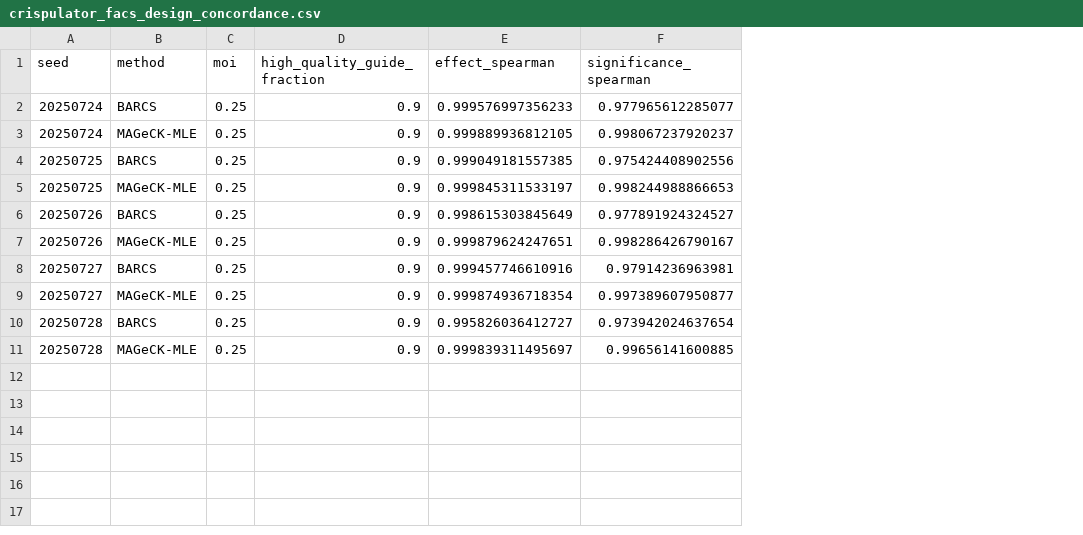
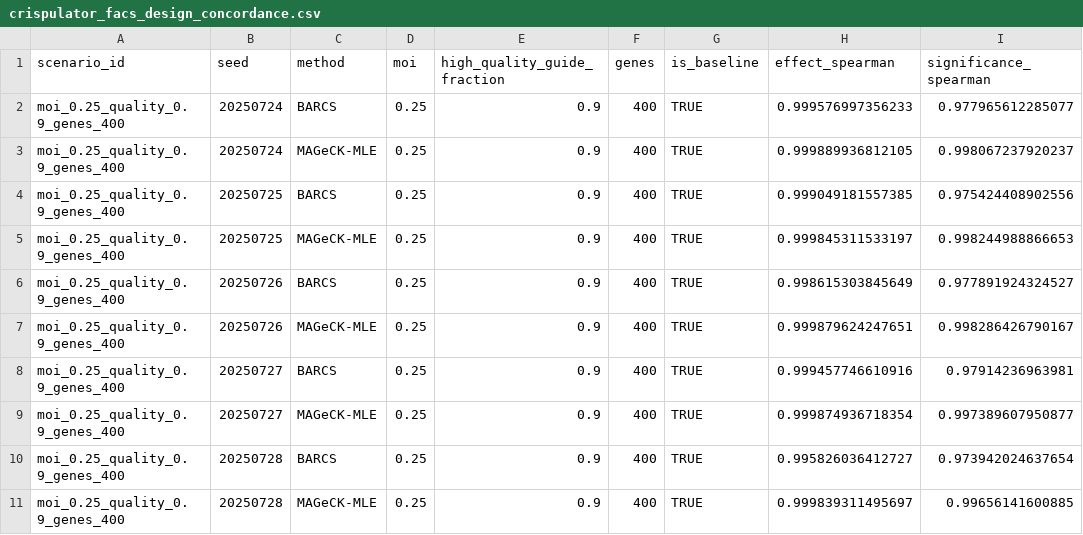
Before and after one commit to jeonglab-bcm/BARCS-manuscript, a CSV file: data/derived/crispulator_facs_design_concordance.csv, drawn as a sheet; the diff names each change by its address in the sheet, - before the commit and + after, or states it on an @@ line.

```diff
--- a/data/derived/crispulator_facs_design_concordance.csv
+++ b/data/derived/crispulator_facs_design_concordance.csv
+column A (scenario_id), rows 2-11: all moi_0.25_quality_0.9_genes_400
+column F (genes), rows 2-11: all 400
+column G (is_baseline), rows 2-11: all TRUE
```
Also changed, not shown: data/derived/crispulator_facs_repeated_metrics.csv, data/derived/crispulator_facs_repeated_summary.csv, 13 other files.
